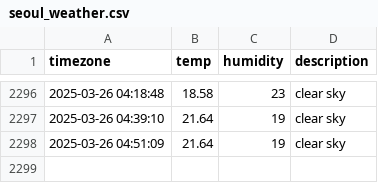
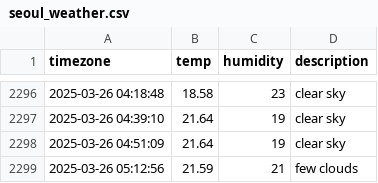
Before and after one commit to je0ngh2/seoul_weather, a CSV file: seoul_weather.csv, drawn as a sheet; only a part is shown, gaps mark what is left out.

```diff
--- a/seoul_weather.csv
+++ b/seoul_weather.csv
@@ -2298 +2298,2 @@ timezone,temp,humidity,description
 2025-03-26 04:51:09,21.64,19,clear sky
+2025-03-26 05:12:56,21.59,21,few clouds
```
